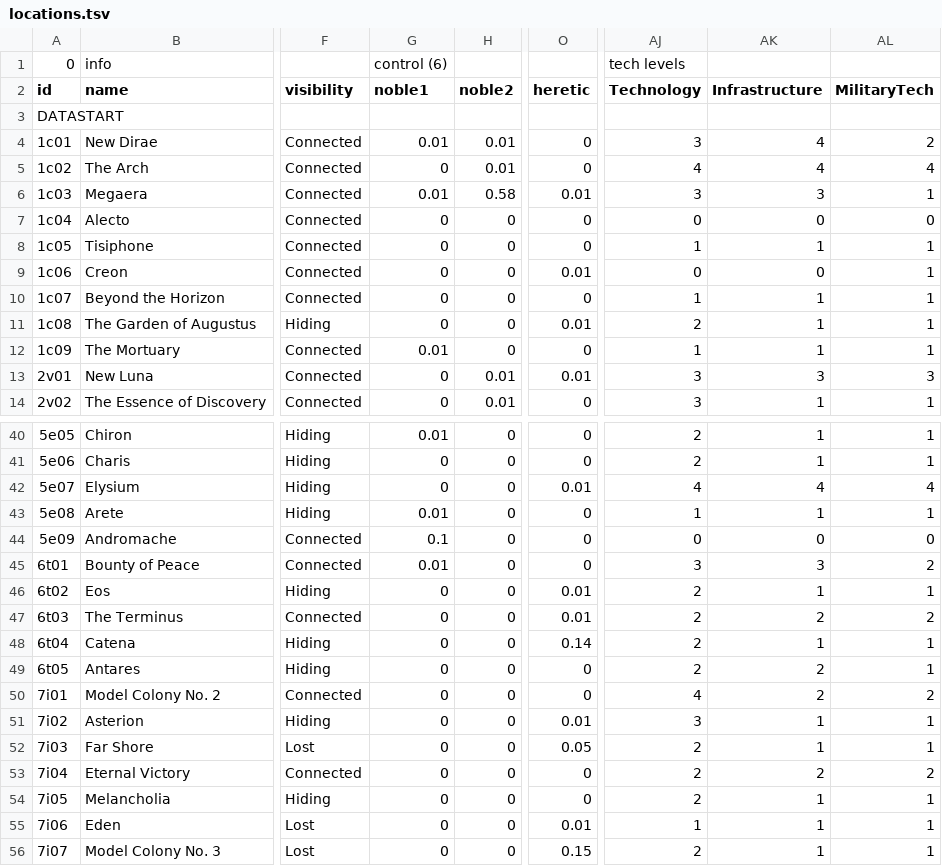
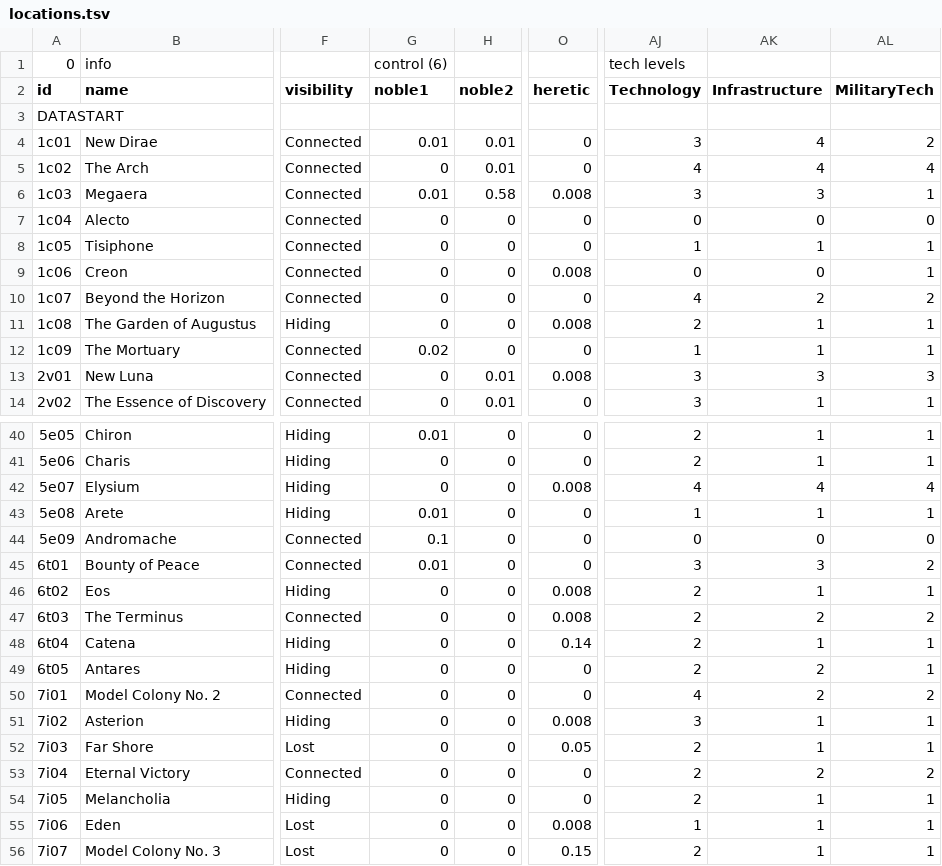
Before and after one commit to turcca/Fracture, a TSV file: Assets/data/locations.tsv, drawn as a sheet; only a part is shown, gaps mark what is left out; the diff covers the shown part only; the diff names each change by its address in the sheet, - before the commit and + after, or states it on an @@ line.

Commit message:
linking economy fix1
todo: EVENTS

```diff
--- a/Assets/data/locations.tsv
+++ b/Assets/data/locations.tsv
-O6 (heretic): 0.01
+O6 (heretic): 0.008
-O9 (heretic): 0.01
+O9 (heretic): 0.008
-AJ10 (Technology): 1
+AJ10 (Technology): 4
-AK10 (Infrastructure): 1
+AK10 (Infrastructure): 2
-AL10 (MilitaryTech): 1
+AL10 (MilitaryTech): 2
-O11 (heretic): 0.01
+O11 (heretic): 0.008
-G12 (noble1): 0.01
+G12 (noble1): 0.02
-O13 (heretic): 0.01
+O13 (heretic): 0.008
-O42 (heretic): 0.01
+O42 (heretic): 0.008
-O46:O47 (heretic): 0.01
+O46:O47 (heretic): 0.008
-O51 (heretic): 0.01
+O51 (heretic): 0.008
-O55 (heretic): 0.01
+O55 (heretic): 0.008
```
Also changed, not shown: 2 edited cells elsewhere in this file, 5 other files.
